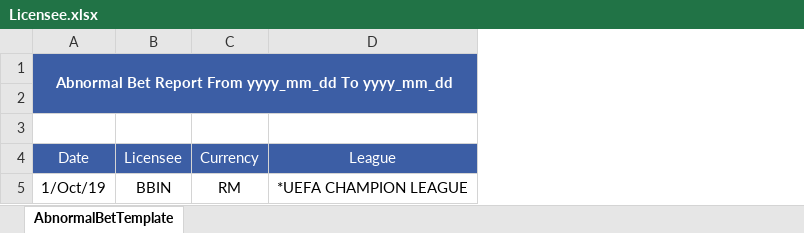
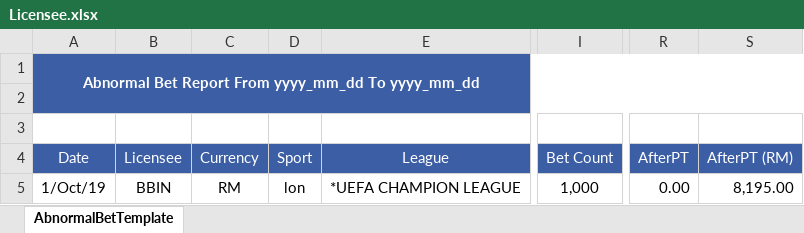
Before and after one commit to starixvn/new-accounting-portal_nap-universal-reports, an Excel workbook: UniversalReports.AbnormalBet.Tests/ExcelTemplate/AbNormalBet/Licensee.xlsx, sheet AbnormalBetTemplate, drawn as a sheet; only a part is shown, gaps mark what is left out; values as stored, in another font and other column widths than the file's, no borders; the diff names each change by its address in the sheet, - before the commit and + after, or states it on an @@ line.

```diff
--- a/UniversalReports.AbnormalBet.Tests/ExcelTemplate/AbNormalBet/Licensee.xlsx (sheet AbnormalBetTemplate)
+++ b/UniversalReports.AbnormalBet.Tests/ExcelTemplate/AbNormalBet/Licensee.xlsx (sheet AbnormalBetTemplate)
+column D (Sport), row 5: lon
+column I (Bet Count), row 5: 1,000
+column R (AfterPT), row 5: 0.00
+column S (AfterPT (RM)), row 5: 8,195.00
```
Also changed, not shown: src/UniversalReports.Sites/ExcelTemplate/AbNormalBet/Licensee.xlsx, 12 other files.
